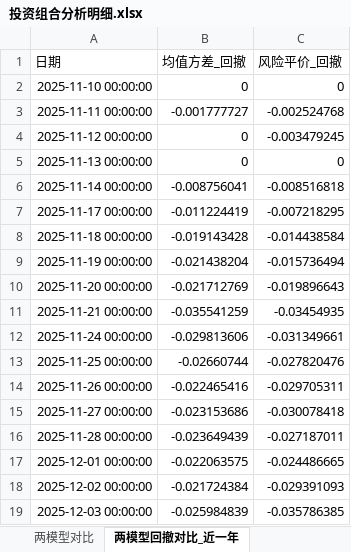
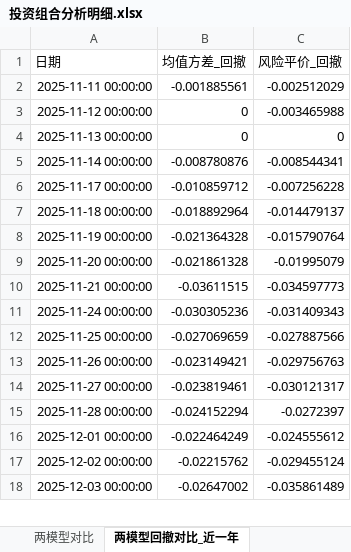
Before and after one commit to bwliseva/portfolio-report, an Excel workbook: automation/投资组合分析明细.xlsx, sheet 两模型回撤对比_近一年, drawn as a sheet; only a part is shown; values as stored, in another font and other column widths than the file's, no borders; removed rows and columns are numbered as before the commit, all else as after; the diff covers the shown part only; the diff names each change by its address in the sheet, - before the commit and + after, or states it on an @@ line.

```diff
--- a/automation/投资组合分析明细.xlsx (sheet 两模型回撤对比_近一年)
+++ b/automation/投资组合分析明细.xlsx (sheet 两模型回撤对比_近一年)
-row 2: 2025-11-10 00:00:00 | 0 | 0
-B2 (均值方差_回撤): -0.001777727
+B2 (均值方差_回撤): -0.001885561
-C2 (风险平价_回撤): -0.002524768
+C2 (风险平价_回撤): -0.002512029
-C3 (风险平价_回撤): -0.003479245
+C3 (风险平价_回撤): -0.003465988
-B5 (均值方差_回撤): -0.008756041
+B5 (均值方差_回撤): -0.008780876
-C5 (风险平价_回撤): -0.008516818
+C5 (风险平价_回撤): -0.008544341
-B6 (均值方差_回撤): -0.011224419
+B6 (均值方差_回撤): -0.010859712
-C6 (风险平价_回撤): -0.007218295
+C6 (风险平价_回撤): -0.007256228
-B7 (均值方差_回撤): -0.019143428
+B7 (均值方差_回撤): -0.018892964
-C7 (风险平价_回撤): -0.014438584
+C7 (风险平价_回撤): -0.014479137
-B8 (均值方差_回撤): -0.021438204
+B8 (均值方差_回撤): -0.021364328
-C8 (风险平价_回撤): -0.015736494
+C8 (风险平价_回撤): -0.015790764
-B9 (均值方差_回撤): -0.021712769
+B9 (均值方差_回撤): -0.021861328
-C9 (风险平价_回撤): -0.019896643
+C9 (风险平价_回撤): -0.01995079
-B10 (均值方差_回撤): -0.035541259
+B10 (均值方差_回撤): -0.03611515
-C10 (风险平价_回撤): -0.03454935
+C10 (风险平价_回撤): -0.034597773
-B11 (均值方差_回撤): -0.029813606
+B11 (均值方差_回撤): -0.030305236
-C11 (风险平价_回撤): -0.031349661
+C11 (风险平价_回撤): -0.031409343
-B12 (均值方差_回撤): -0.02660744
+B12 (均值方差_回撤): -0.027069659
-C12 (风险平价_回撤): -0.027820476
+C12 (风险平价_回撤): -0.027887566
-B13 (均值方差_回撤): -0.022465416
+B13 (均值方差_回撤): -0.023149421
-C13 (风险平价_回撤): -0.029705311
+C13 (风险平价_回撤): -0.029756763
-B14 (均值方差_回撤): -0.023153686
+B14 (均值方差_回撤): -0.023819461
-C14 (风险平价_回撤): -0.030078418
+C14 (风险平价_回撤): -0.030121317
-B15 (均值方差_回撤): -0.023649439
+B15 (均值方差_回撤): -0.024152294
-C15 (风险平价_回撤): -0.027187011
+C15 (风险平价_回撤): -0.0272397
-B16 (均值方差_回撤): -0.022063575
+B16 (均值方差_回撤): -0.022464249
-C16 (风险平价_回撤): -0.024486665
+C16 (风险平价_回撤): -0.024555612
-B17 (均值方差_回撤): -0.021724384
+B17 (均值方差_回撤): -0.02215762
-C17 (风险平价_回撤): -0.029391093
+C17 (风险平价_回撤): -0.029455124
-B18 (均值方差_回撤): -0.025984839
+B18 (均值方差_回撤): -0.02647002
-C18 (风险平价_回撤): -0.035786385
+C18 (风险平价_回撤): -0.035861489
```
Also changed, not shown: 1 added row and 446 edited cells elsewhere in this sheet, sheet 组合绝对累计收益率, sheet 风险平价组合累计收益率, sheet 年化协方差矩阵_日度近一年, sheet 相关系数矩阵_日度近一年, sheet 回测_今年以来_起点0, sheet 风险平价_回测_今年以来_起点0, 17 more sheets, 4 other files.
